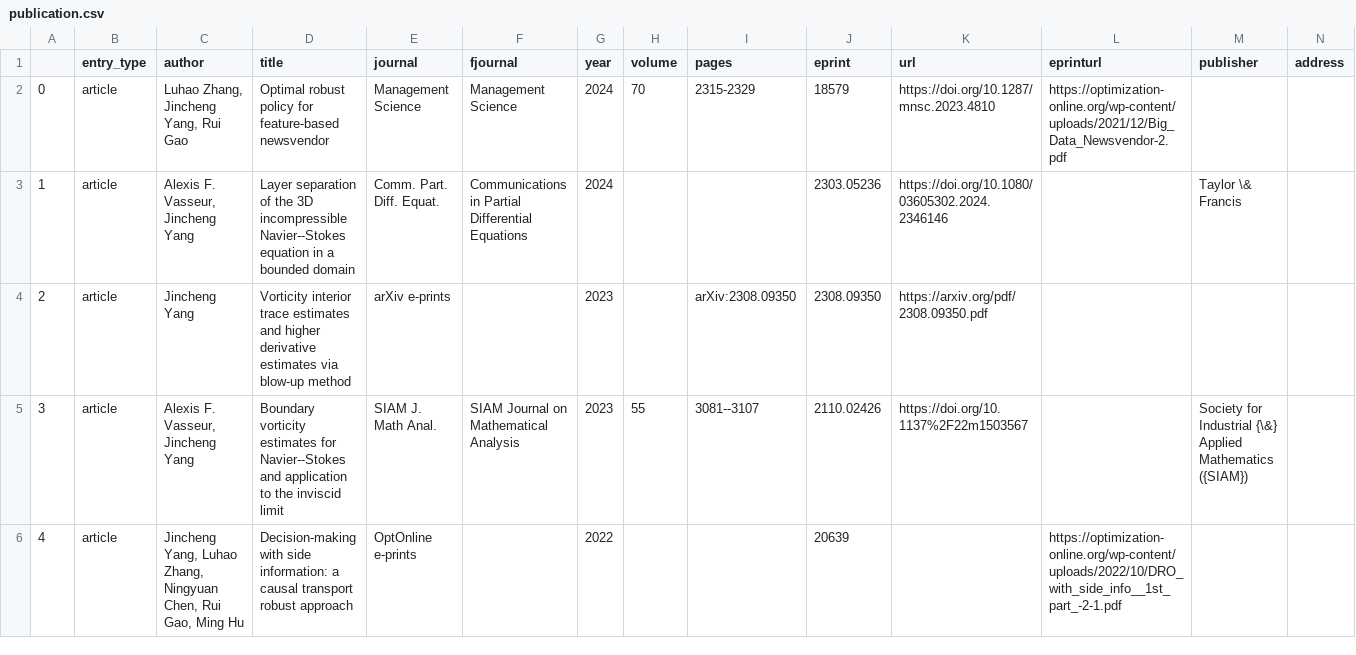
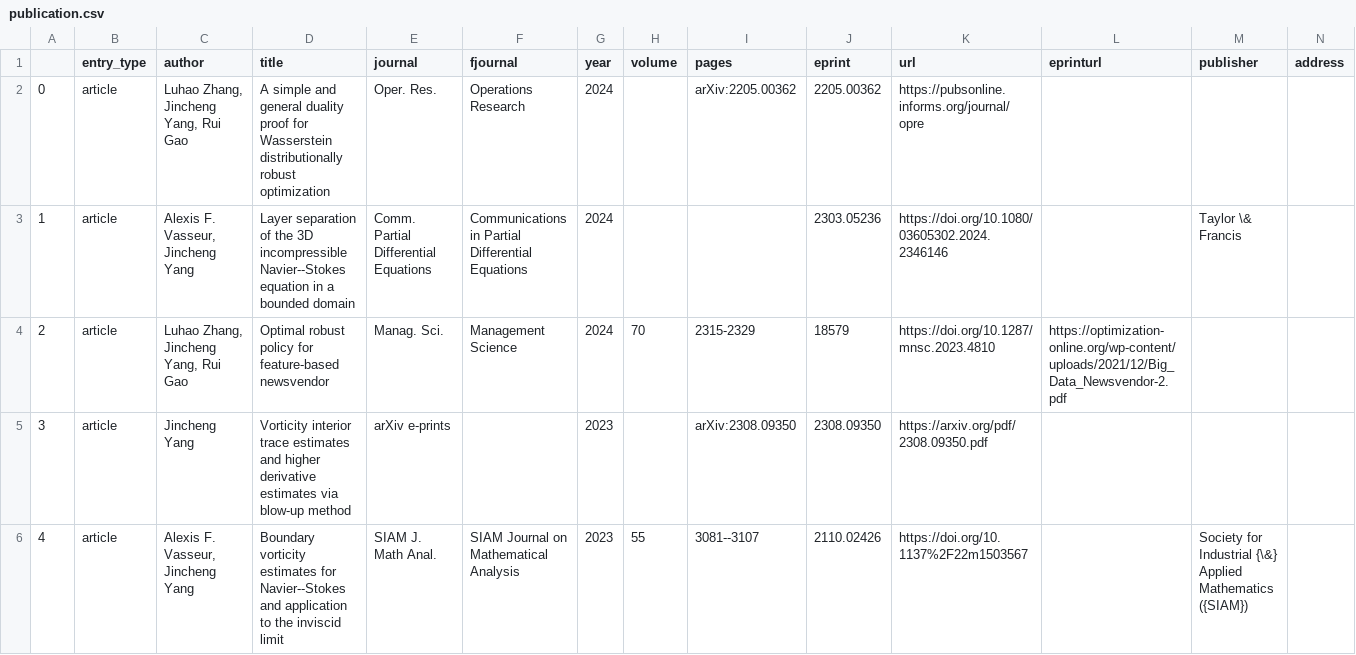
Before and after one commit to jincheng-yang/jincheng-yang.github.io, a CSV file: _data/publication.csv, drawn as a sheet; only a part is shown; the diff covers the shown part only.

```diff
--- a/_data/publication.csv
+++ b/_data/publication.csv
@@ -1,6 +1,6 @@
 ,entry_type,author,title,journal,fjournal,year,volume,pages,eprint,url,eprinturl,publisher,address
-0,article,"Luhao Zhang, Jincheng Yang, Rui Gao",Optimal robust policy for feature-based newsvendor,Management Science,Management Science,2024,70,2315-2329,18579,https://doi.org/10.1287/mnsc.2023.4810,https://optimization-online.org/wp-content/uploads/2021/12/Big_Data_Newsvendor-2.pdf,,
-1,article,"Alexis F. Vasseur, Jincheng Yang",Layer separation of the 3D incompressible Navier--Stokes equation in a bounded domain,Comm. Part. Diff. Equat.,Communications in Partial Differential Equations,2024,,,2303.05236,https://doi.org/10.1080/03605302.2024.2346146,,Taylor \& Francis,
-2,article,Jincheng Yang,Vorticity interior trace estimates and higher derivative estimates via blow-up method,arXiv e-prints,,2023,,arXiv:2308.09350,2308.09350,https://arxiv.org/pdf/2308.09350.pdf,,,
-3,article,"Alexis F. Vasseur, Jincheng Yang",Boundary vorticity estimates for Navier--Stokes and application to the inviscid limit,SIAM J. Math Anal.,SIAM Journal on Mathematical Analysis,2023,55,3081--3107,2110.02426,https://doi.org/10.1137%2F22m1503567,,Society for Industrial {\&} Applied Mathematics ({SIAM}),
-4,article,"Jincheng Yang, Luhao Zhang, Ningyuan Chen, Rui Gao, Ming Hu",Decision-making with side information: a causal transport robust approach,OptOnline e-prints,,2022,,,20639,,https://optimization-online.org/wp-content/uploads/2022/10/DRO_with_side_info__1st_part_-2-1.pdf,,
+0,article,"Luhao Zhang, Jincheng Yang, Rui Gao",A simple and general duality proof for Wasserstein distributionally robust optimization,Oper. Res.,Operations Research,2024,,arXiv:2205.00362,2205.00362,https://pubsonline.informs.org/journal/opre,,,
+1,article,"Alexis F. Vasseur, Jincheng Yang",Layer separation of the 3D incompressible Navier--Stokes equation in a bounded domain,Comm. Partial Differential Equations,Communications in Partial Differential Equations,2024,,,2303.05236,https://doi.org/10.1080/03605302.2024.2346146,,Taylor \& Francis,
+2,article,"Luhao Zhang, Jincheng Yang, Rui Gao",Optimal robust policy for feature-based newsvendor,Manag. Sci.,Management Science,2024,70,2315-2329,18579,https://doi.org/10.1287/mnsc.2023.4810,https://optimization-online.org/wp-content/uploads/2021/12/Big_Data_Newsvendor-2.pdf,,
+3,article,Jincheng Yang,Vorticity interior trace estimates and higher derivative estimates via blow-up method,arXiv e-prints,,2023,,arXiv:2308.09350,2308.09350,https://arxiv.org/pdf/2308.09350.pdf,,,
+4,article,"Alexis F. Vasseur, Jincheng Yang",Boundary vorticity estimates for Navier--Stokes and application to the inviscid limit,SIAM J. Math Anal.,SIAM Journal on Mathematical Analysis,2023,55,3081--3107,2110.02426,https://doi.org/10.1137%2F22m1503567,,Society for Industrial {\&} Applied Mathematics ({SIAM}),
```
Also changed, not shown: 7 edited cells elsewhere in this file, 5 other files.
